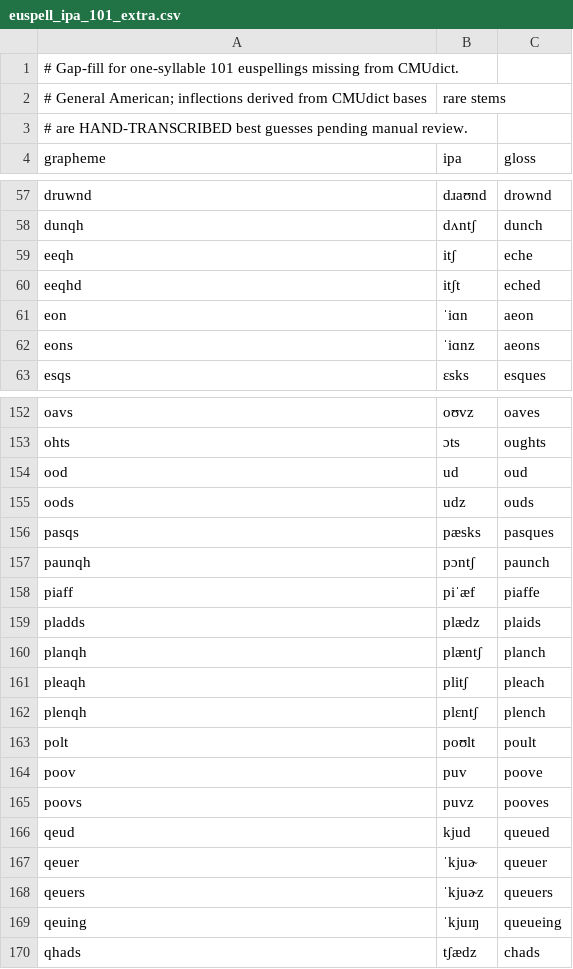
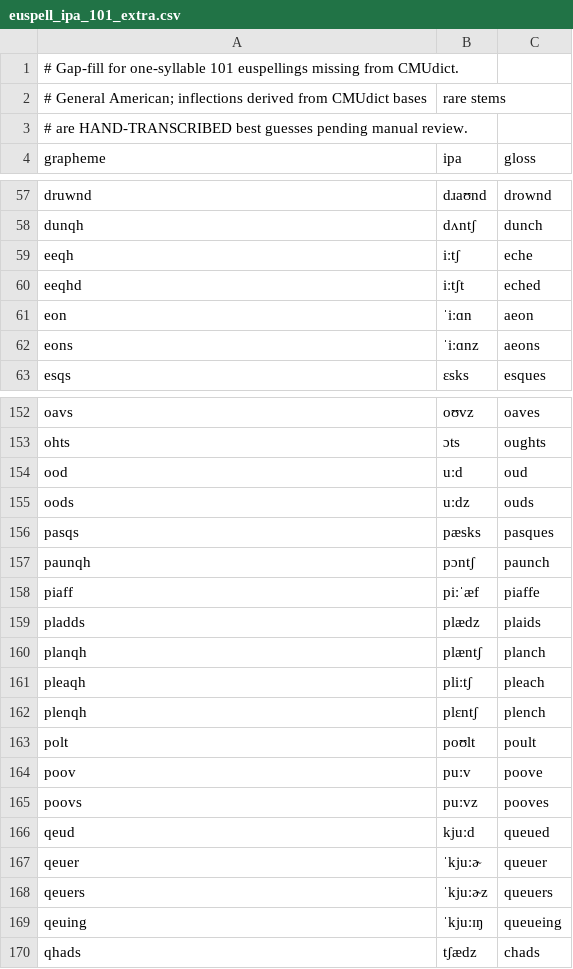
Before and after one commit to ossiak/euspell, a CSV file: data/euspell_ipa_101_extra.csv, drawn as a sheet; only a part is shown, gaps mark what is left out; the diff covers the shown part only.

```diff
--- a/data/euspell_ipa_101_extra.csv
+++ b/data/euspell_ipa_101_extra.csv
@@ -58,6 +58,6 @@ druwnd,dɹaʊnd,drownd
 dunqh,dʌntʃ,dunch
-eeqh,itʃ,eche
-eeqhd,itʃt,eched
-eon,ˈiɑn,aeon
-eons,ˈiɑnz,aeons
+eeqh,iːtʃ,eche
+eeqhd,iːtʃt,eched
+eon,ˈiːɑn,aeon
+eons,ˈiːɑnz,aeons
 esqs,ɛsks,esques
@@ -153,18 +153,18 @@ oavs,oʊvz,oaves
 ohts,ɔts,oughts
-ood,ud,oud
-oods,udz,ouds
+ood,uːd,oud
+oods,uːdz,ouds
 pasqs,pæsks,pasques
 paunqh,pɔntʃ,paunch
-piaff,piˈæf,piaffe
+piaff,piːˈæf,piaffe
 pladds,plædz,plaids
 planqh,plæntʃ,planch
-pleaqh,plitʃ,pleach
+pleaqh,pliːtʃ,pleach
 plenqh,plɛntʃ,plench
 polt,poʊlt,poult
-poov,puv,poove
-poovs,puvz,pooves
-qeud,kjud,queued
-qeuer,ˈkjuɚ,queuer
-qeuers,ˈkjuɚz,queuers
-qeuing,ˈkjuɪŋ,queueing
+poov,puːv,poove
+poovs,puːvz,pooves
+qeud,kjuːd,queued
+qeuer,ˈkjuːɚ,queuer
+qeuers,ˈkjuːɚz,queuers
+qeuing,ˈkjuːɪŋ,queueing
 qhads,tʃædz,chads
```
Also changed, not shown: 52 edited cells elsewhere in this file, data/euspell_ipa_101.csv, data/euspell_ipa_101_multi.csv, 3 other files.
